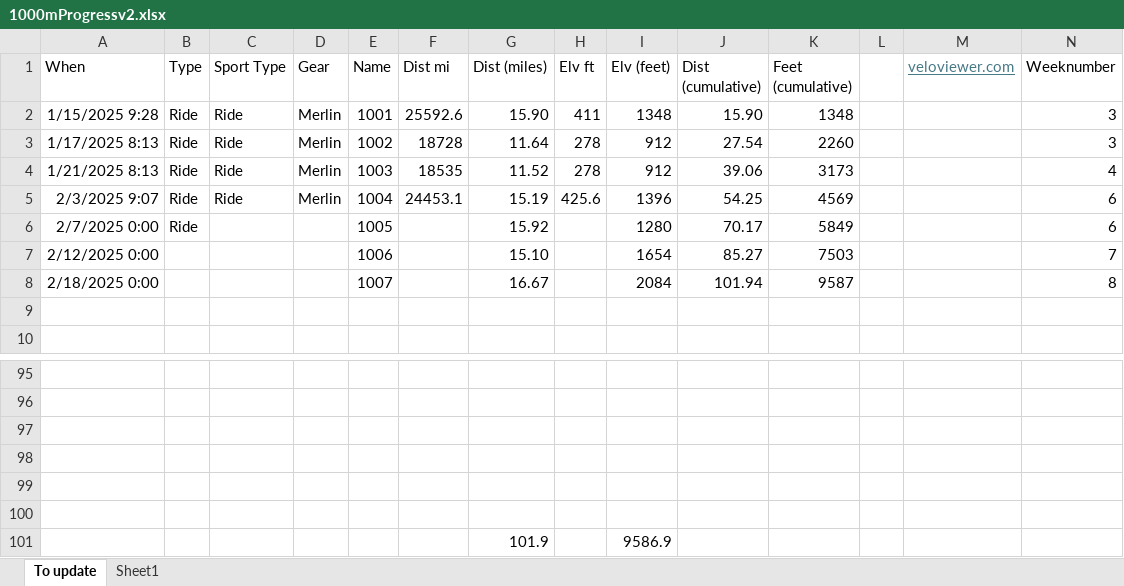
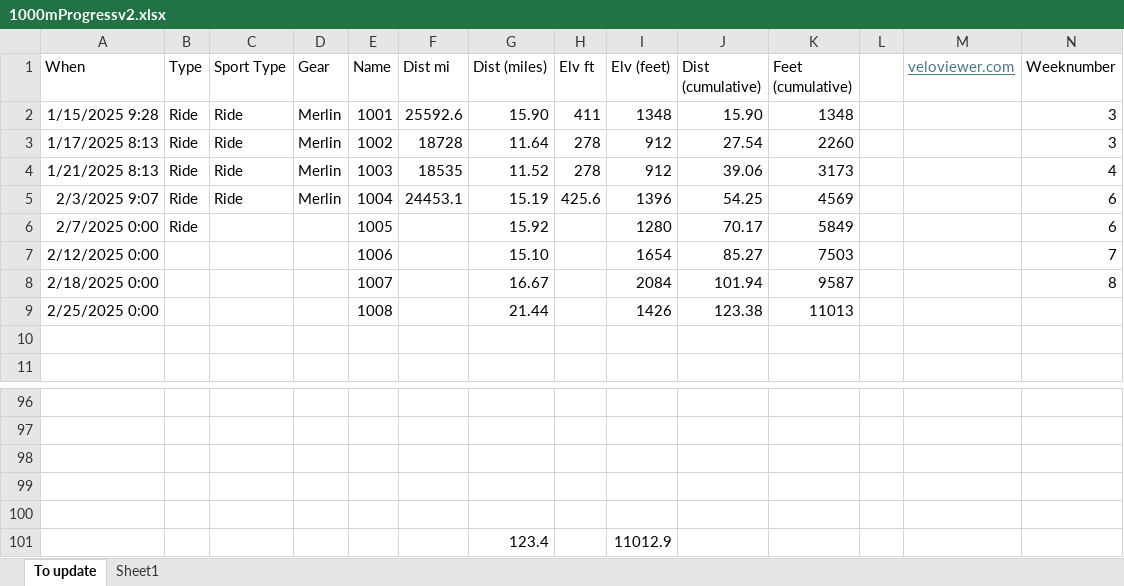
Before and after one commit to phillongworth/phillongworth.github.io, an Excel workbook: data/1000mProgressv2.xlsx, sheet To update, drawn as a sheet; only a part is shown, gaps mark what is left out; values as stored, in another font and other column widths than the file's, no borders; table styles not drawn; removed rows and columns are numbered as before the commit, all else as after; rows hold the shown columns only; the diff names each change by its address in the sheet, - before the commit and + after, or states it on an @@ line.

```diff
--- a/data/1000mProgressv2.xlsx (sheet To update)
+++ b/data/1000mProgressv2.xlsx (sheet To update)
+row 9: 2/25/2025 0:00 |  |  |  | 1008 |  | 21.44 |  | 1426 | 123.38 | 11013
-row 101: (empty)
+row 101:  |  |  |  |  |  | 123.4 |  | 11012.9
-row 101:  |  |  |  |  |  | 101.9 |  | 9586.9
```
Also changed, not shown: data/Progress_charts.xlsx.
